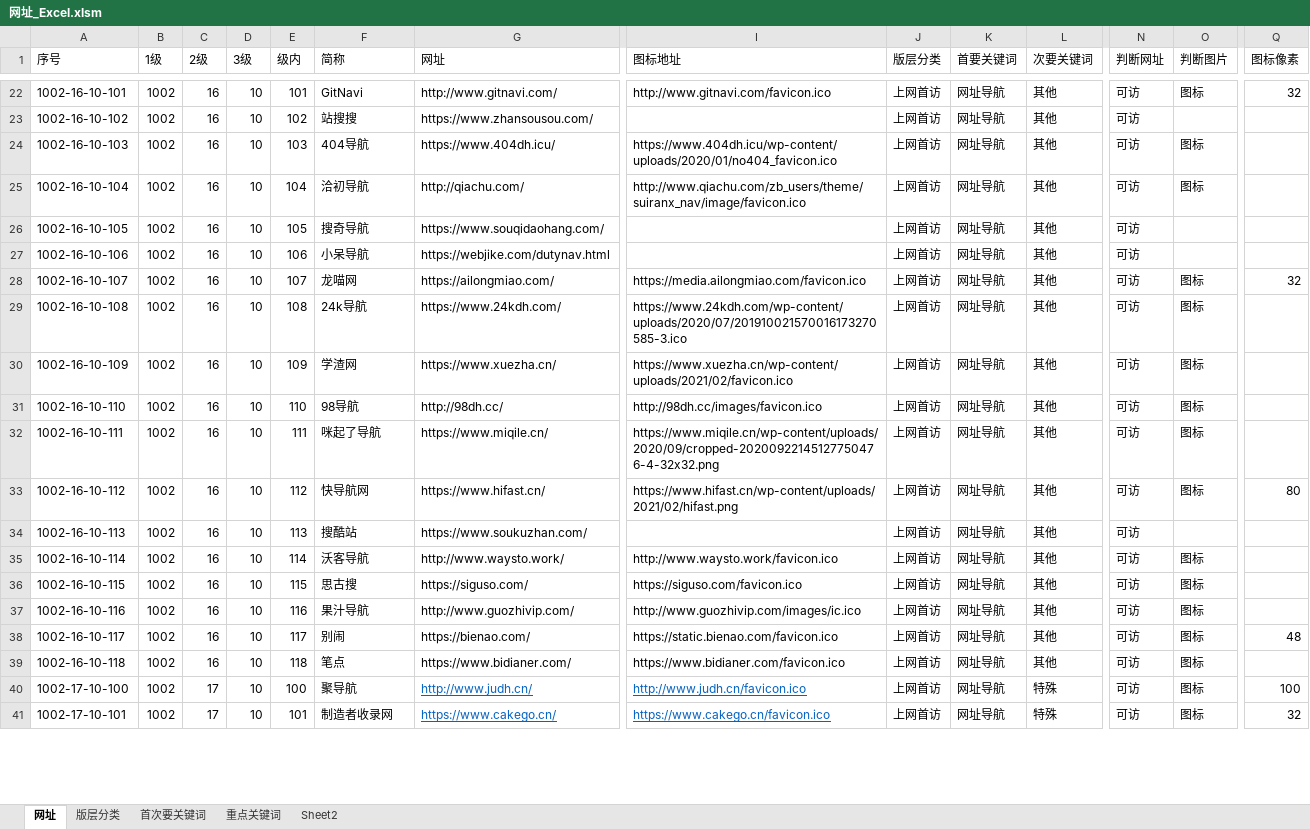
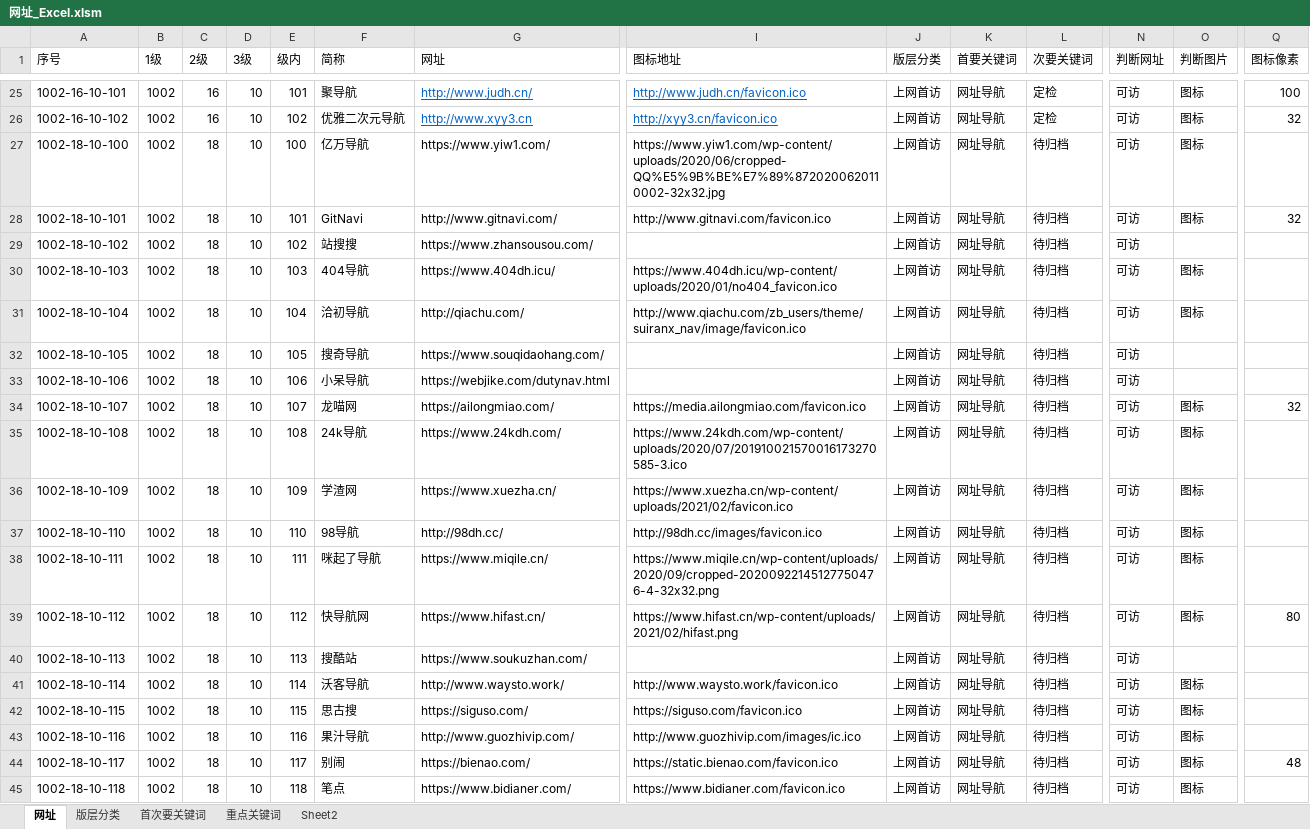
Before and after one commit to seymour-zx/zhengxie.info, an Excel workbook: common/py/csv/网址_Excel.xlsm, sheet 网址, drawn as a sheet; only a part is shown, gaps mark what is left out; values as stored, in another font and other column widths than the file's, no borders; table styles not drawn; removed rows and columns are numbered as before the commit, all else as after; rows hold the shown columns only; the diff covers the shown part only; the diff names each change by its address in the sheet, - before the commit and + after, or states it on an @@ line.

```diff
--- a/common/py/csv/网址_Excel.xlsm (sheet 网址)
+++ b/common/py/csv/网址_Excel.xlsm (sheet 网址)
-F25 (简称): GitNavi
+F25 (简称): 聚导航
@@ G25:G26 underline: off → on, text colour: black → #0563C1 @@
-G25 (网址): http://www.gitnavi.com/
+G25 (网址): http://www.judh.cn/
@@ I25 underline: off → on, text colour: black → #0563C1 @@
-I25 (图标地址): http://www.gitnavi.com/favicon.ico
+I25 (图标地址): http://www.judh.cn/favicon.ico
-L25:L26 (次要关键词): 其他
+L25:L26 (次要关键词): 定检
-Q25 (图标像素): 32
+Q25 (图标像素): 100
-F26 (简称): 站搜搜
+F26 (简称): 优雅二次元导航
-G26 (网址): https://www.zhansousou.com/
+G26 (网址): http://www.xyy3.cn
-I26 (图标地址): (empty)
+I26 (图标地址): http://xyy3.cn/favicon.ico
-O26 (判断图片): (empty)
+O26 (判断图片): 图标
-Q26 (图标像素): (empty)
+Q26 (图标像素): 32
+row 27: 1002-18-10-100 | 1002 | 18 | 10 | 100 | 亿万导航 | https://www.yiw1.com/ | https://www.yiw1.com/wp-content/uploads/2020/06/cropped-QQ%E5%9B%BE%E7%89%8720200620110002-32x32.jpg | 上网首访 | 网址导航 | 待归档 | 可访 | 图标
+row 28: 1002-18-10-101 | 1002 | 18 | 10 | 101 | GitNavi | http://www.gitnavi.com/ | http://www.gitnavi.com/favicon.ico | 上网首访 | 网址导航 | 待归档 | 可访 | 图标 | 32
+row 29: 1002-18-10-102 | 1002 | 18 | 10 | 102 | 站搜搜 | https://www.zhansousou.com/ |  | 上网首访 | 网址导航 | 待归档 | 可访
-A30 (序号): 1002-16-10-103
+A30 (序号): 1002-18-10-103
-C30:C45 (2级): 16
+C30:C45 (2级): 18
-L30:L45 (次要关键词): 其他
+L30:L45 (次要关键词): 待归档
-A31 (序号): 1002-16-10-104
+A31 (序号): 1002-18-10-104
-A32 (序号): 1002-16-10-105
+A32 (序号): 1002-18-10-105
-A33 (序号): 1002-16-10-106
+A33 (序号): 1002-18-10-106
-A34 (序号): 1002-16-10-107
+A34 (序号): 1002-18-10-107
-A35 (序号): 1002-16-10-108
+A35 (序号): 1002-18-10-108
-A36 (序号): 1002-16-10-109
+A36 (序号): 1002-18-10-109
-A37 (序号): 1002-16-10-110
+A37 (序号): 1002-18-10-110
-A38 (序号): 1002-16-10-111
+A38 (序号): 1002-18-10-111
-A39 (序号): 1002-16-10-112
+A39 (序号): 1002-18-10-112
-A40 (序号): 1002-16-10-113
+A40 (序号): 1002-18-10-113
-A41 (序号): 1002-16-10-114
+A41 (序号): 1002-18-10-114
-A42 (序号): 1002-16-10-115
+A42 (序号): 1002-18-10-115
-A43 (序号): 1002-16-10-116
+A43 (序号): 1002-18-10-116
-A44 (序号): 1002-16-10-117
+A44 (序号): 1002-18-10-117
-A45 (序号): 1002-16-10-118
+A45 (序号): 1002-18-10-118
-row 40: 1002-17-10-100 | 1002 | 17 | 10 | 100 | 聚导航 | http://www.judh.cn/ | http://www.judh.cn/favicon.ico | 上网首访 | 网址导航 | 特殊 | 可访 | 图标 | 100
-row 41: 1002-17-10-101 | 1002 | 17 | 10 | 101 | 制造者收录网 | https://www.cakego.cn/ | https://www.cakego.cn/favicon.ico | 上网首访 | 网址导航 | 特殊 | 可访 | 图标 | 32
```
Also changed, not shown: 8 added rows, 4 removed rows, 39 edited cells and cell formats elsewhere in this sheet, sheet 重点关键词, sheet 首次要关键词, sheet 版层分类, formulas that keep their value, 13 other files.
